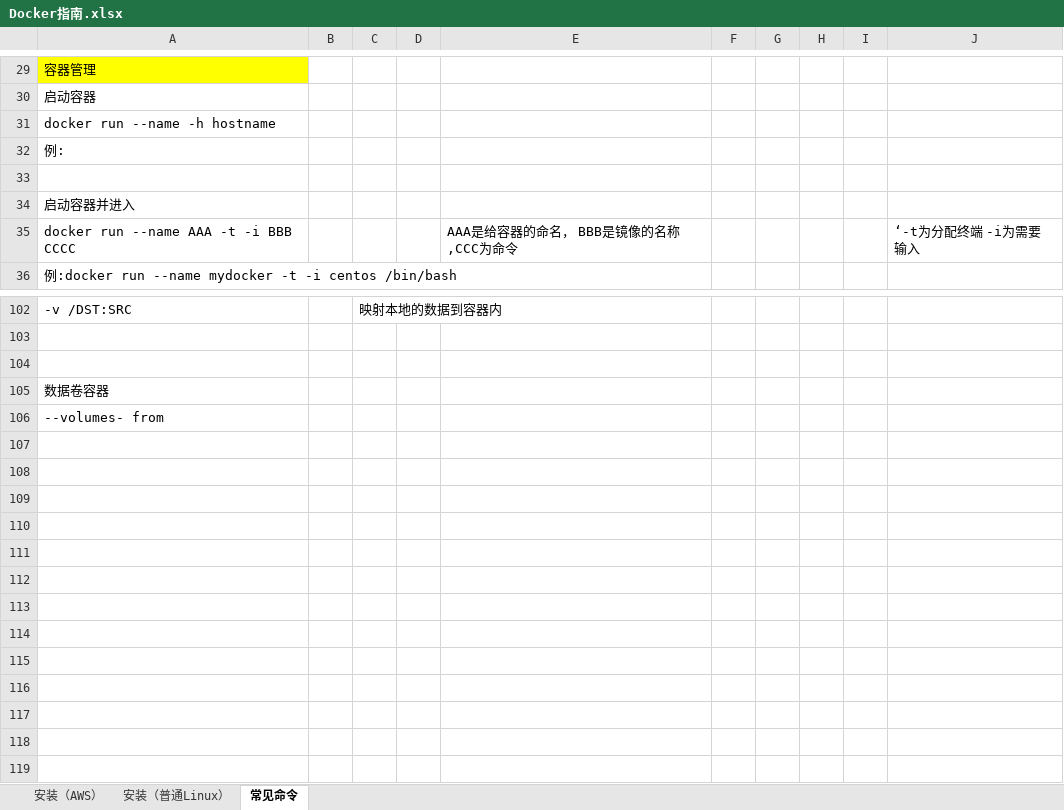
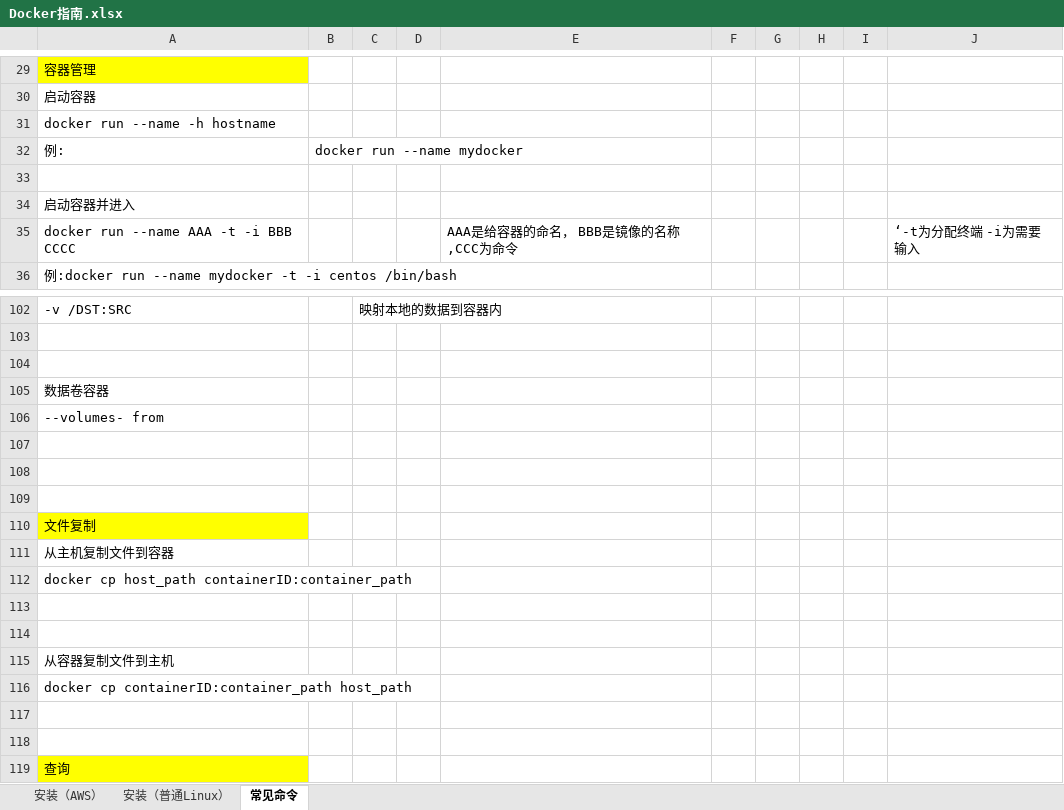
Before and after one commit to chriswangzheyi/Instructions, an Excel workbook: Docker指南.xlsx, sheet 常见命令, drawn as a sheet; only a part is shown, gaps mark what is left out; values as stored, in another font and other column widths than the file's, no borders; the diff names each change by its address in the sheet, - before the commit and + after, or states it on an @@ line.

Commit message:
docker
docker

```diff
--- a/Docker指南.xlsx (sheet 常见命令)
+++ b/Docker指南.xlsx (sheet 常见命令)
-B32: (empty)
+B32: docker run --name mydocker
+row 107: (empty)
+row 108: (empty)
+row 109: (empty)
+row 110: 文件复制
+row 111: 从主机复制文件到容器
+row 112: docker cp host_path containerID:container_path
+row 113: (empty)
+row 114: (empty)
+row 115: 从容器复制文件到主机
+row 116: docker cp containerID:container_path host_path
+row 117: (empty)
+row 118: (empty)
+row 119: 查询
```
